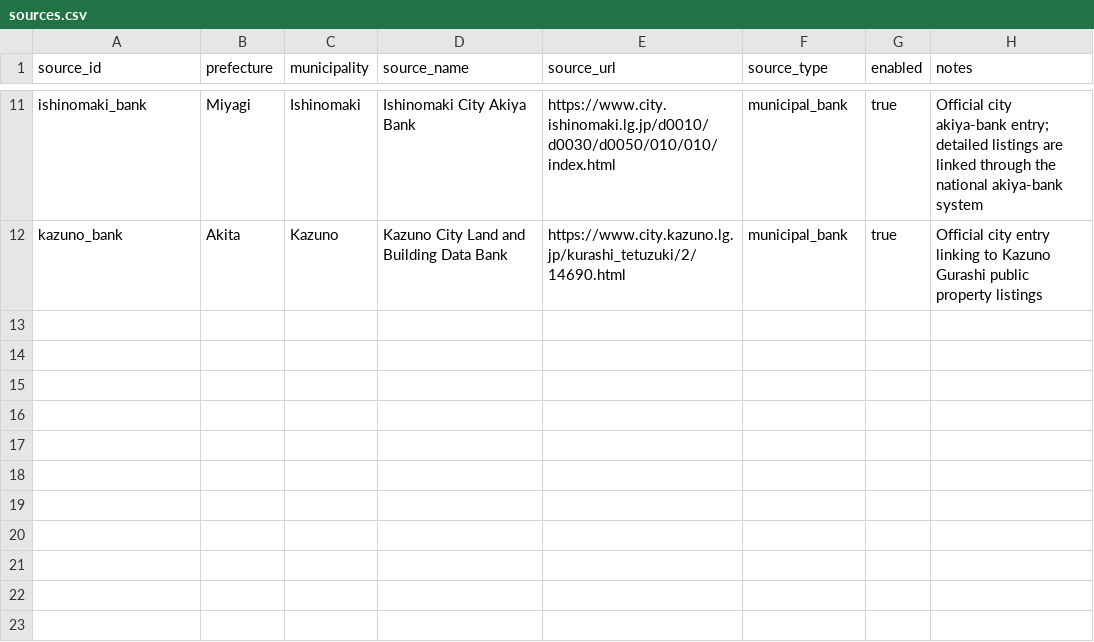
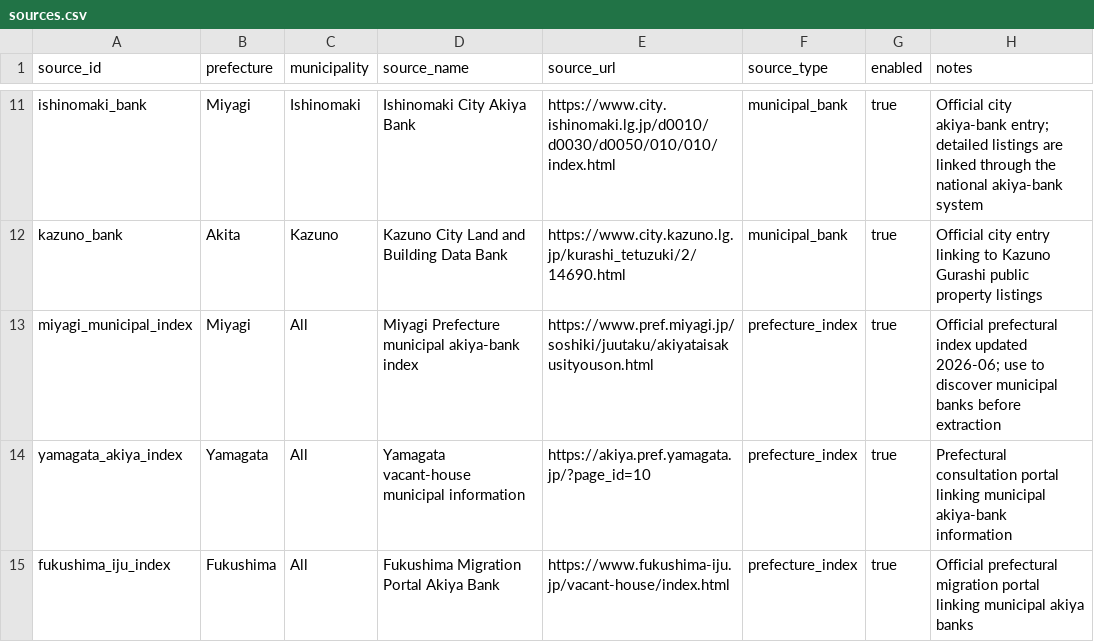
Before and after one commit to reokobayashi0620/tohoku-lodging-sales-ai, a CSV file: akiya_content_engine/data/sources.csv, drawn as a sheet; only a part is shown, gaps mark what is left out; the diff names each change by its address in the sheet, - before the commit and + after, or states it on an @@ line.

Commit message:
Refresh Miyagi Akita Yamagata Fukushima official source registry

```diff
--- a/akiya_content_engine/data/sources.csv
+++ b/akiya_content_engine/data/sources.csv
+row 13: miyagi_municipal_index | Miyagi | All | Miyagi Prefecture municipal akiya-bank index | https://www.pref.miyagi.jp/soshiki/juutaku/akiyataisakusityouson.html | prefecture_index | true | Official prefectural index updated 2026-06; use to discover municipal banks before extraction
+row 14: yamagata_akiya_index | Yamagata | All | Yamagata vacant-house municipal information | https://akiya.pref.yamagata.jp/?page_id=10 | prefecture_index | true | Prefectural consultation portal linking municipal akiya-bank information
+row 15: fukushima_iju_index | Fukushima | All | Fukushima Migration Portal Akiya Bank | https://www.fukushima-iju.jp/vacant-house/index.html | prefecture_index | true | Official prefectural migration portal linking municipal akiya banks
```
